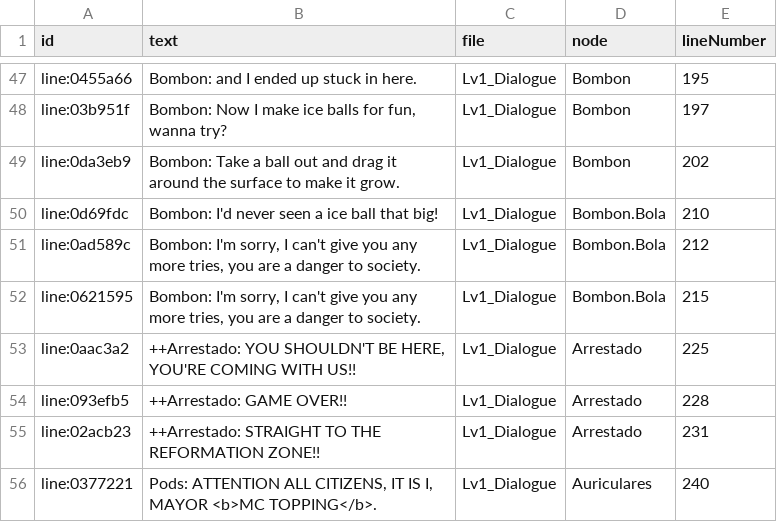
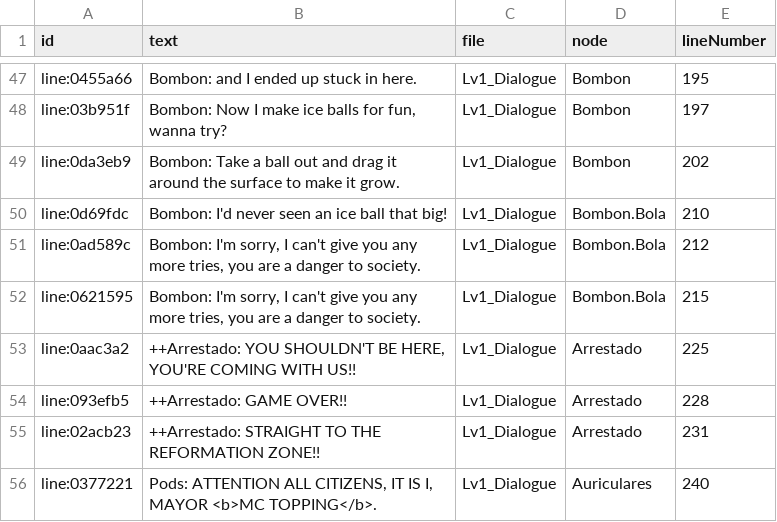
Before and after one commit to Freezer-Games/Frozen-Out, a CSV file: FrozenOut/Assets/Dialogue/Level 1/Lv1_Dialogue (en).csv, drawn as a sheet; only a part is shown, gaps mark what is left out.

Commit message:
fix de una palabra

```diff
--- a/FrozenOut/Assets/Dialogue/Level 1/Lv1_Dialogue (en).csv
+++ b/FrozenOut/Assets/Dialogue/Level 1/Lv1_Dialogue (en).csv
@@ -49,3 +49,3 @@ line:03b951f,"Bombon: Now I make ice balls for fun, wanna try?",Lv1_Dialogue,Bom
 line:0da3eb9,Bombon: Take a ball out and drag it around the surface to make it grow.,Lv1_Dialogue,Bombon,202
-line:0d69fdc,Bombon: I'd never seen a ice ball that big!,Lv1_Dialogue,Bombon.Bola,210
+line:0d69fdc,Bombon: I'd never seen an ice ball that big!,Lv1_Dialogue,Bombon.Bola,210
 line:0ad589c,"Bombon: I'm sorry, I can't give you any more tries, you are a danger to society.",Lv1_Dialogue,Bombon.Bola,212
```
